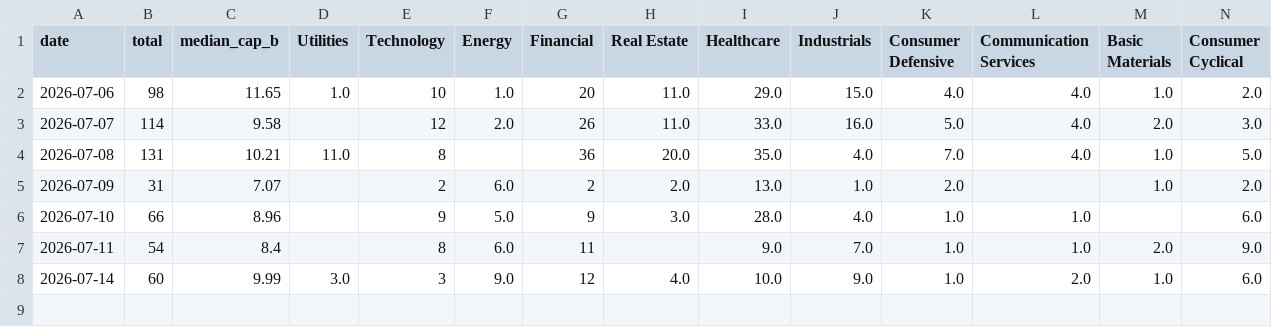
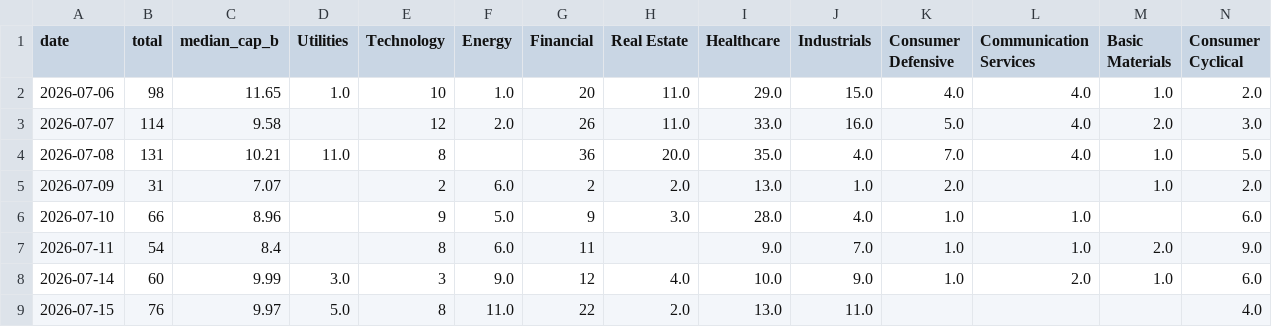
Before and after one commit to dykim0210/us-new-highs, a CSV file: docs/history.csv, drawn as a sheet.

```diff
--- a/docs/history.csv
+++ b/docs/history.csv
@@ -8 +8,2 @@
 2026-07-14,60,9.99,3.0,3,9.0,12,4.0,10.0,9.0,1.0,2.0,1.0,6.0
+2026-07-15,76,9.97,5.0,8,11.0,22,2.0,13.0,11.0,,,,4.0
```
Also changed, not shown: 1 other file.
